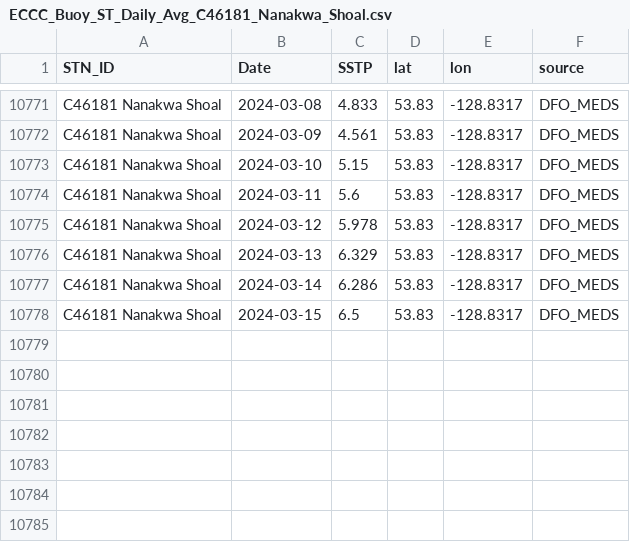
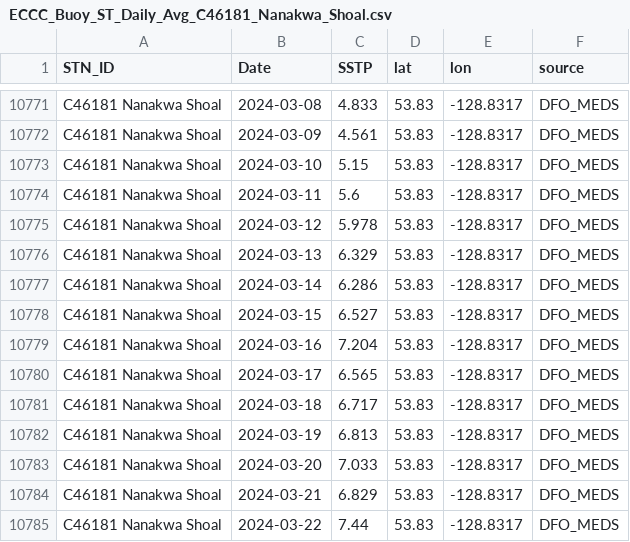
Before and after one commit to IOS-OSD-DPG/Pacific_SST_Monitoring, a CSV file: data/buoy_ST_daily/ECCC_Buoy_ST_Daily_Avg_C46181_Nanakwa_Shoal.csv, drawn as a sheet; only a part is shown, gaps mark what is left out.

```diff
--- a/data/buoy_ST_daily/ECCC_Buoy_ST_Daily_Avg_C46181_Nanakwa_Shoal.csv
+++ b/data/buoy_ST_daily/ECCC_Buoy_ST_Daily_Avg_C46181_Nanakwa_Shoal.csv
@@ -10777,2 +10777,9 @@
 "C46181 Nanakwa Shoal",2024-03-14,6.286,53.83,-128.8317,"DFO_MEDS"
-"C46181 Nanakwa Shoal",2024-03-15,6.5,53.83,-128.8317,"DFO_MEDS"
+"C46181 Nanakwa Shoal",2024-03-15,6.527,53.83,-128.8317,"DFO_MEDS"
+"C46181 Nanakwa Shoal",2024-03-16,7.204,53.83,-128.8317,"DFO_MEDS"
+"C46181 Nanakwa Shoal",2024-03-17,6.565,53.83,-128.8317,"DFO_MEDS"
+"C46181 Nanakwa Shoal",2024-03-18,6.717,53.83,-128.8317,"DFO_MEDS"
+"C46181 Nanakwa Shoal",2024-03-19,6.813,53.83,-128.8317,"DFO_MEDS"
+"C46181 Nanakwa Shoal",2024-03-20,7.033,53.83,-128.8317,"DFO_MEDS"
+"C46181 Nanakwa Shoal",2024-03-21,6.829,53.83,-128.8317,"DFO_MEDS"
+"C46181 Nanakwa Shoal",2024-03-22,7.44,53.83,-128.8317,"DFO_MEDS"
```
Also changed, not shown: data/buoy_ST_daily/ECCC_Buoy_ST_Daily_Avg_C46145_Central_Dixon_Entrance.csv, data/buoy_ST_daily/ECCC_Buoy_ST_Daily_Avg_C46185_S_Hecate_Strait.csv, 30 other files.
